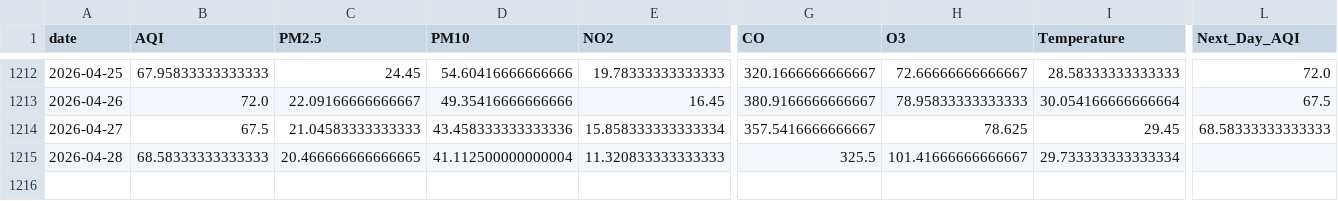
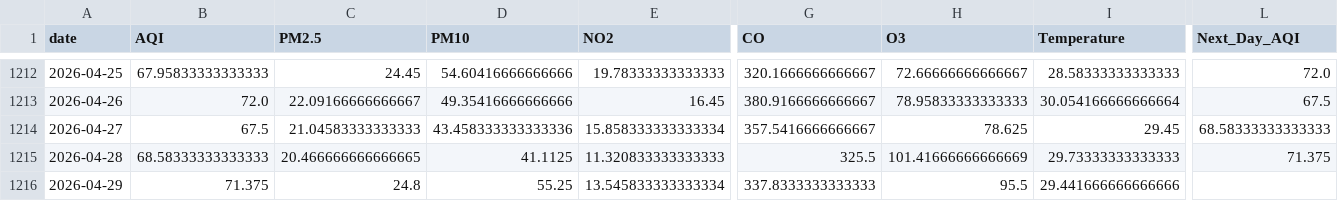
Before and after one commit to SheemaMasood381/Pearls-Karachi-AQI-Prediction-for-next-3-days-, a CSV file: data/karachi_daily_aqi_weather.csv, drawn as a sheet; only a part is shown, gaps mark what is left out; rows hold the shown columns only; the diff names each change by its address in the sheet, - before the commit and + after, or states it on an @@ line.

```diff
--- a/data/karachi_daily_aqi_weather.csv
+++ b/data/karachi_daily_aqi_weather.csv
-D1215 (PM10): 41.112500000000004
+D1215 (PM10): 41.1125
-H1215 (O3): 101.41666666666667
+H1215 (O3): 101.41666666666669
-I1215 (Temperature): 29.733333333333334
+I1215 (Temperature): 29.73333333333333
-L1215 (Next_Day_AQI): (empty)
+L1215 (Next_Day_AQI): 71.375
+row 1216: 2026-04-29 | 71.375 | 24.8 | 55.25 | 13.545833333333334 | 337.8333333333333 | 95.5 | 29.441666666666666
```
Also changed, not shown: lime_explanations/lime_explanation.csv, processed_data/daily_karachi_preprocessed.csv, 4 other files.
